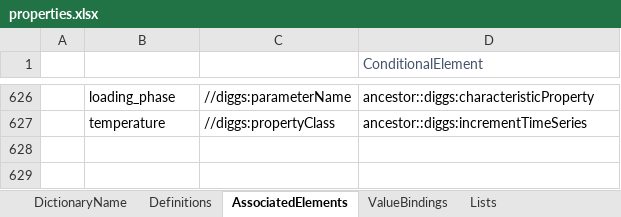
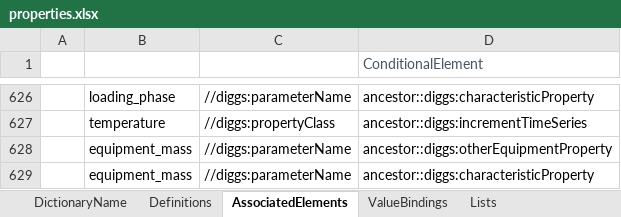
Before and after one commit to DIGGSml/def, an Excel workbook: Codelist Excel Files and Conversion Templates to XML/properties.xlsx, sheet AssociatedElements, drawn as a sheet; only a part is shown, gaps mark what is left out; values as stored, in another font and other column widths than the file's, no borders; table styles not drawn; the diff names each change by its address in the sheet, - before the commit and + after, or states it on an @@ line.

```diff
--- a/Codelist Excel Files and Conversion Templates to XML/properties.xlsx (sheet AssociatedElements)
+++ b/Codelist Excel Files and Conversion Templates to XML/properties.xlsx (sheet AssociatedElements)
+row 628:  | equipment_mass | //diggs:parameterName | ancestor::diggs:otherEquipmentProperty
+row 629:  | equipment_mass | //diggs:parameterName | ancestor::diggs:characteristicProperty
```
Also changed, not shown: sheet Definitions, Codelist Excel Files and Conversion Templates to XML/loadTestReferenceSystem.xlsx, 2 other files.
